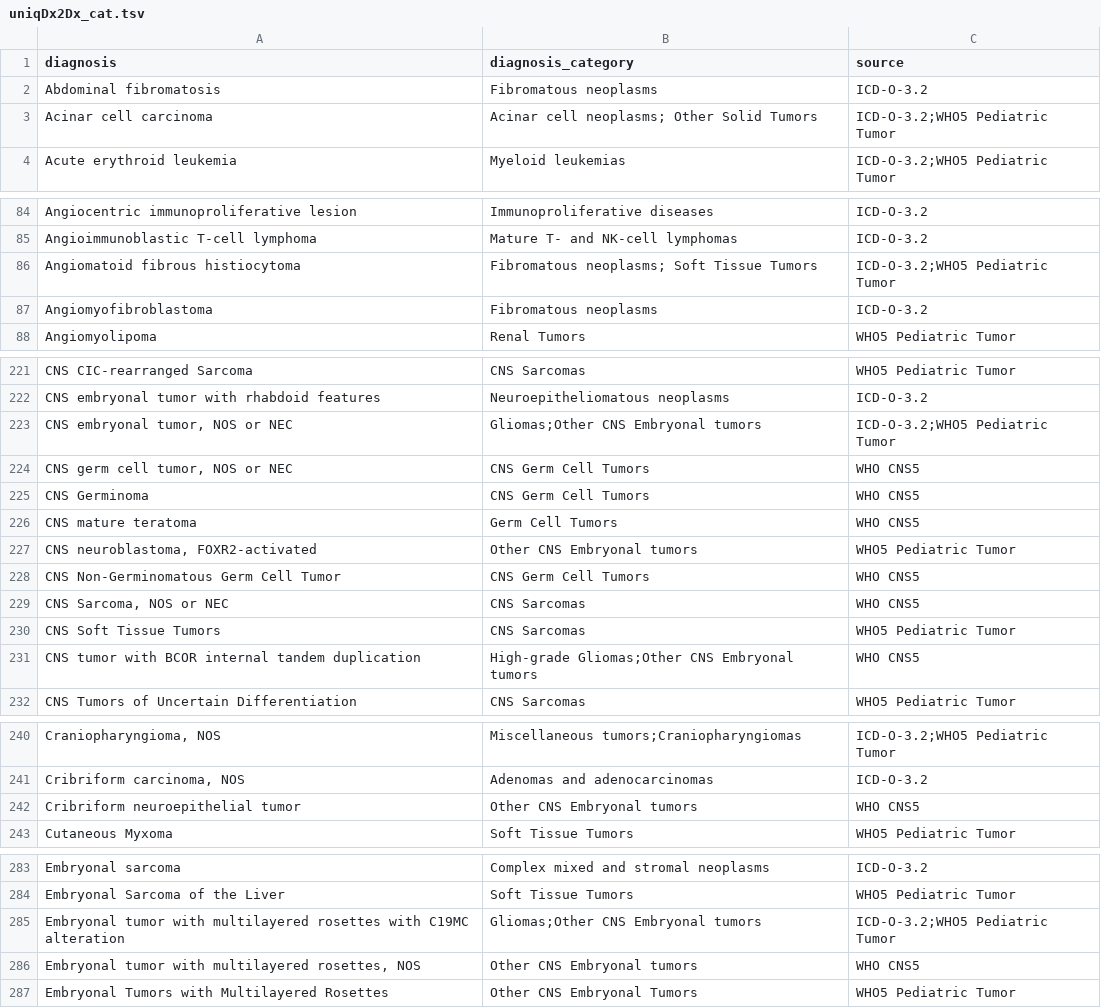
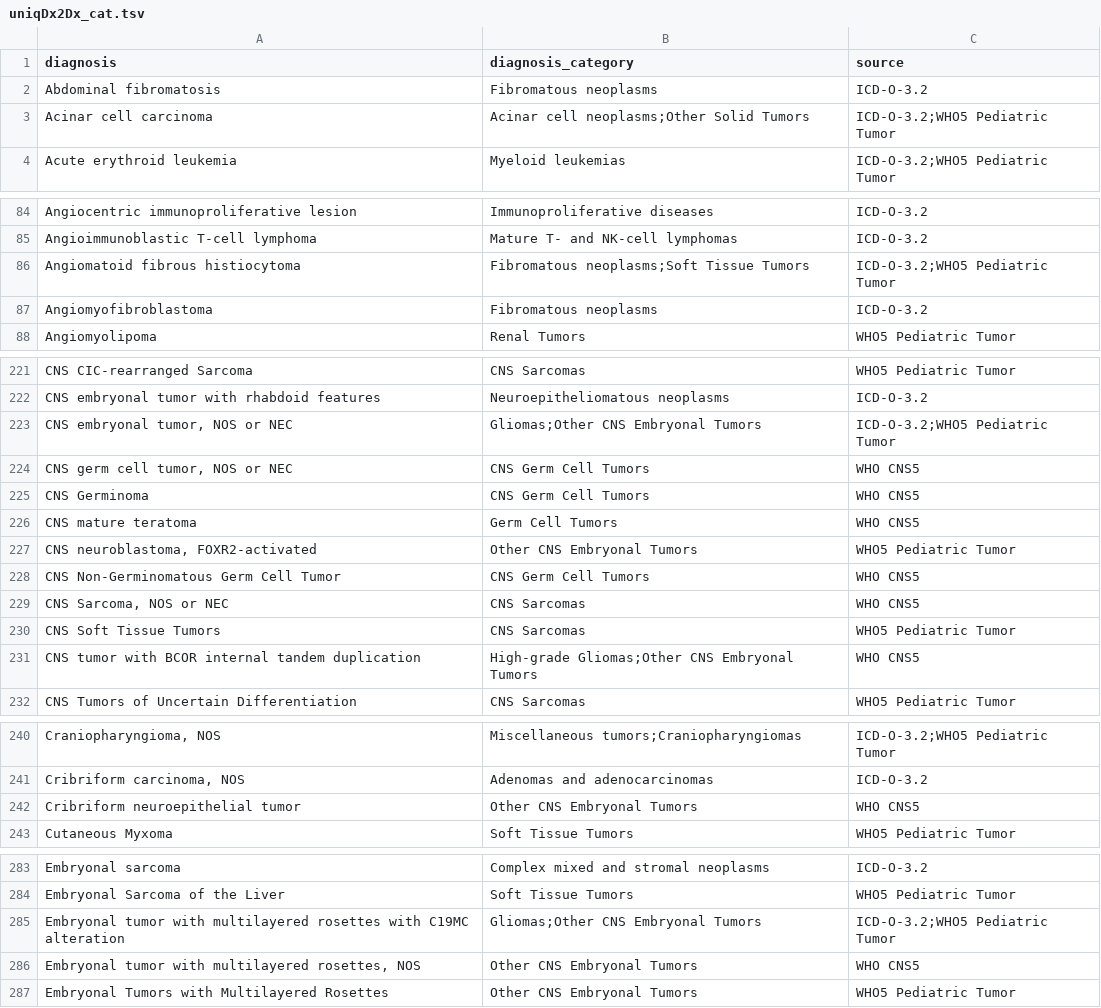
Before and after one commit to CBIIT/ChildhoodCancerDataInitiative-Prefect_Pipeline, a TSV file: docs/uniqDx2Dx_cat.tsv, drawn as a sheet; only a part is shown, gaps mark what is left out; the diff covers the shown part only.

Commit message:
Update uniqDx2Dx_cat.tsv

```diff
--- a/docs/uniqDx2Dx_cat.tsv
+++ b/docs/uniqDx2Dx_cat.tsv
@@ -2,3 +2,3 @@ diagnosis	diagnosis_category	source
 Abdominal fibromatosis	Fibromatous neoplasms	ICD-O-3.2
-Acinar cell carcinoma	Acinar cell neoplasms; Other Solid Tumors	ICD-O-3.2;WHO5 Pediatric Tumor
+Acinar cell carcinoma	Acinar cell neoplasms;Other Solid Tumors	ICD-O-3.2;WHO5 Pediatric Tumor
 Acute erythroid leukemia	Myeloid leukemias	ICD-O-3.2;WHO5 Pediatric Tumor
@@ -85,3 +85,3 @@ Angiocentric immunoproliferative lesion	Immunoproliferative diseases	ICD-O-3.2
 Angioimmunoblastic T-cell lymphoma	Mature T- and NK-cell lymphomas	ICD-O-3.2
-Angiomatoid fibrous histiocytoma	Fibromatous neoplasms; Soft Tissue Tumors	ICD-O-3.2;WHO5 Pediatric Tumor
+Angiomatoid fibrous histiocytoma	Fibromatous neoplasms;Soft Tissue Tumors	ICD-O-3.2;WHO5 Pediatric Tumor
 Angiomyofibroblastoma	Fibromatous neoplasms	ICD-O-3.2
@@ -222,3 +222,3 @@ CNS CIC-rearranged Sarcoma	CNS Sarcomas	WHO5 Pediatric Tumor
 CNS embryonal tumor with rhabdoid features	Neuroepitheliomatous neoplasms	ICD-O-3.2
-CNS embryonal tumor, NOS or NEC	Gliomas;Other CNS Embryonal tumors	ICD-O-3.2;WHO5 Pediatric Tumor
+CNS embryonal tumor, NOS or NEC	Gliomas;Other CNS Embryonal Tumors	ICD-O-3.2;WHO5 Pediatric Tumor
 CNS germ cell tumor, NOS or NEC	CNS Germ Cell Tumors	WHO CNS5
@@ -226,3 +226,3 @@ CNS Germinoma	CNS Germ Cell Tumors	WHO CNS5
 CNS mature teratoma	Germ Cell Tumors	WHO CNS5
-CNS neuroblastoma, FOXR2-activated	Other CNS Embryonal tumors	WHO5 Pediatric Tumor
+CNS neuroblastoma, FOXR2-activated	Other CNS Embryonal Tumors	WHO5 Pediatric Tumor
 CNS Non-Germinomatous Germ Cell Tumor	CNS Germ Cell Tumors	WHO CNS5
@@ -230,3 +230,3 @@ CNS Sarcoma, NOS or NEC	CNS Sarcomas	WHO CNS5
 CNS Soft Tissue Tumors	CNS Sarcomas	WHO5 Pediatric Tumor
-CNS tumor with BCOR internal tandem duplication	High-grade Gliomas;Other CNS Embryonal tumors	WHO CNS5
+CNS tumor with BCOR internal tandem duplication	High-grade Gliomas;Other CNS Embryonal Tumors	WHO CNS5
 CNS Tumors of Uncertain Differentiation	CNS Sarcomas	WHO5 Pediatric Tumor
@@ -241,3 +241,3 @@ Craniopharyngioma, NOS	Miscellaneous tumors;Craniopharyngiomas	ICD-O-3.2;WHO5 Pe
 Cribriform carcinoma, NOS	Adenomas and adenocarcinomas	ICD-O-3.2
-Cribriform neuroepithelial tumor	Other CNS Embryonal tumors	WHO CNS5
+Cribriform neuroepithelial tumor	Other CNS Embryonal Tumors	WHO CNS5
 Cutaneous Myxoma	Soft Tissue Tumors	WHO5 Pediatric Tumor
@@ -284,4 +284,4 @@ Embryonal sarcoma	Complex mixed and stromal neoplasms	ICD-O-3.2
 Embryonal Sarcoma of the Liver	Soft Tissue Tumors	WHO5 Pediatric Tumor
-Embryonal tumor with multilayered rosettes with C19MC alteration	Gliomas;Other CNS Embryonal tumors	ICD-O-3.2;WHO5 Pediatric Tumor
-Embryonal tumor with multilayered rosettes, NOS	Other CNS Embryonal tumors	WHO CNS5
+Embryonal tumor with multilayered rosettes with C19MC alteration	Gliomas;Other CNS Embryonal Tumors	ICD-O-3.2;WHO5 Pediatric Tumor
+Embryonal tumor with multilayered rosettes, NOS	Other CNS Embryonal Tumors	WHO CNS5
 Embryonal Tumors with Multilayered Rosettes	Other CNS Embryonal Tumors	WHO5 Pediatric Tumor
```
Also changed, not shown: 2 edited cells elsewhere in this file.
